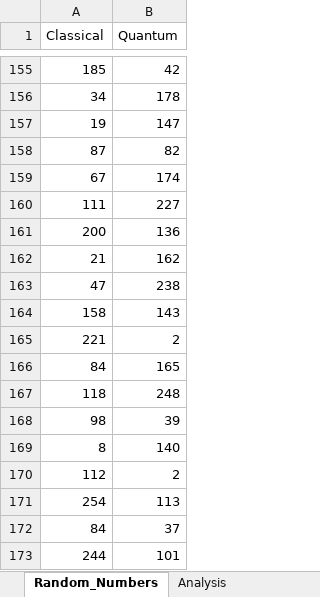
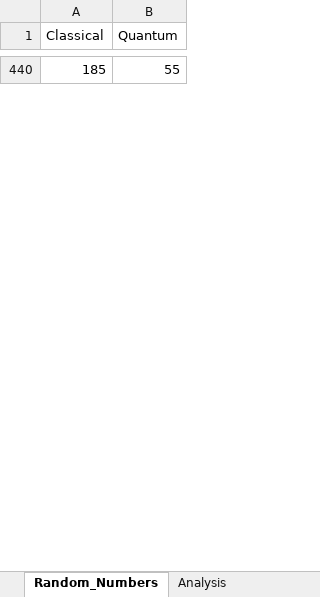
Before and after one commit to Limarosekm/quantumhub, an Excel workbook: backend/RNG_Report.xlsx, sheet Random_Numbers, drawn as a sheet; only a part is shown, gaps mark what is left out; values as stored, in another font and other column widths than the file's, no borders; removed rows and columns are numbered as before the commit, all else as after; the diff covers the shown part only; the diff names each change by its address in the sheet, - before the commit and + after, or states it on an @@ line.

```diff
--- a/backend/RNG_Report.xlsx (sheet Random_Numbers)
+++ b/backend/RNG_Report.xlsx (sheet Random_Numbers)
-B440 (Quantum): 42
+B440 (Quantum): 55
-row 156: 34 | 178
-row 157: 19 | 147
-row 158: 87 | 82
-row 159: 67 | 174
-row 160: 111 | 227
-row 161: 200 | 136
-row 162: 21 | 162
-row 163: 47 | 238
-row 164: 158 | 143
-row 165: 221 | 2
-row 166: 84 | 165
-row 167: 118 | 248
-row 168: 98 | 39
-row 169: 8 | 140
-row 170: 112 | 2
-row 171: 254 | 113
-row 172: 84 | 37
-row 173: 244 | 101
```
Also changed, not shown: other rows of this sheet, sheet Frequency, sheet Analysis, 6 other files.
